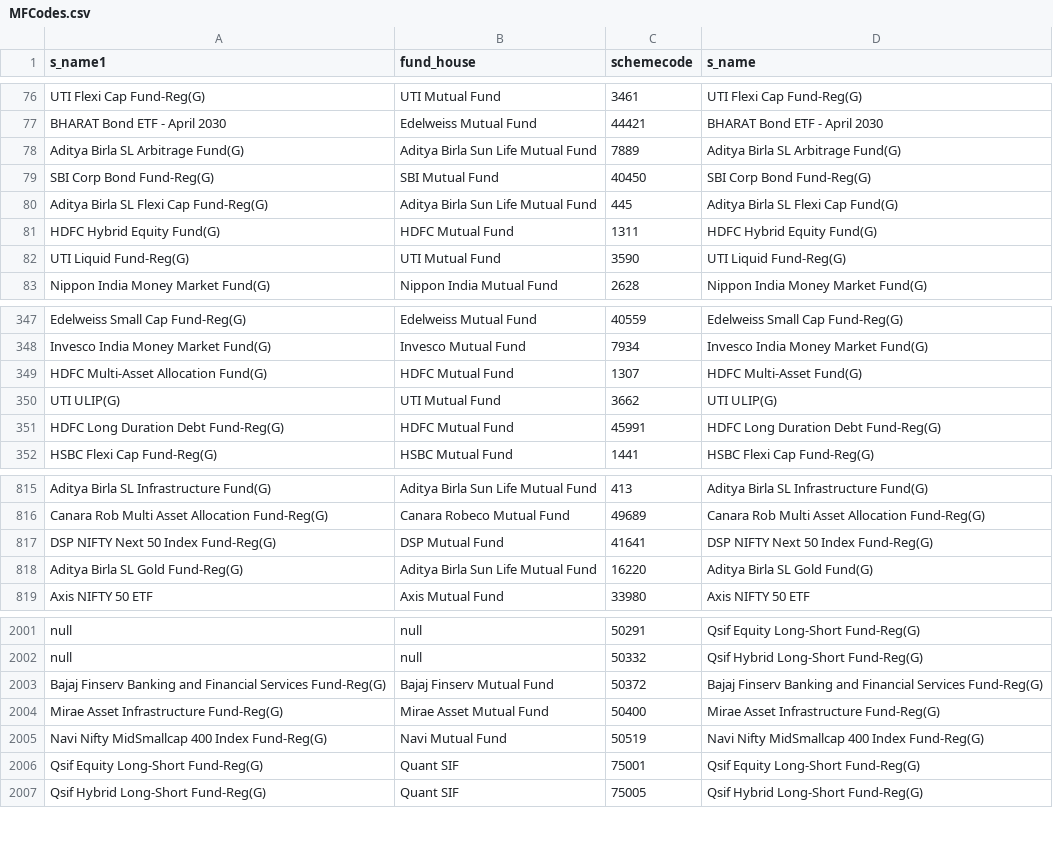
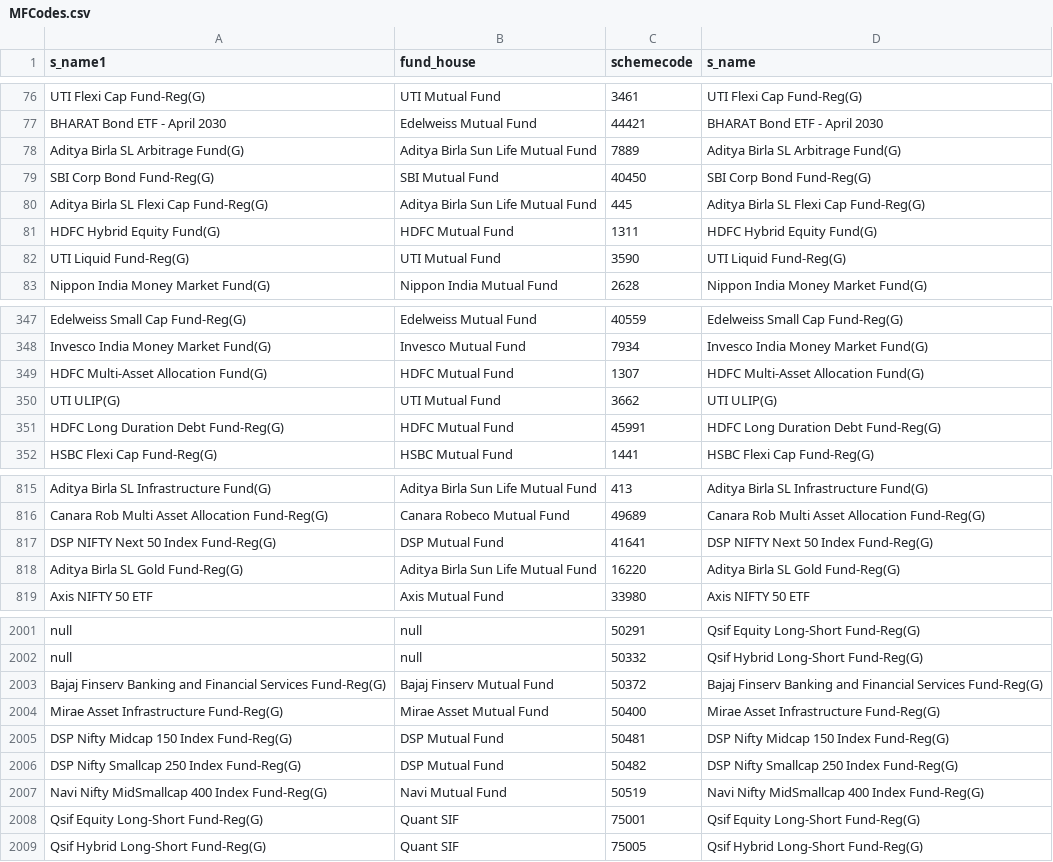
Before and after one commit to nikunjbaheti/MF_Debt_Holdings, a CSV file: MFCodes.csv, drawn as a sheet; only a part is shown, gaps mark what is left out.

```diff
--- a/MFCodes.csv
+++ b/MFCodes.csv
@@ -79,3 +79,3 @@ Aditya Birla SL Arbitrage Fund(G),Aditya Birla Sun Life Mutual Fund,7889,Aditya
 SBI Corp Bond Fund-Reg(G),SBI Mutual Fund,40450,SBI Corp Bond Fund-Reg(G)
-Aditya Birla SL Flexi Cap Fund-Reg(G),Aditya Birla Sun Life Mutual Fund,445,Aditya Birla SL Flexi Cap Fund(G)
+Aditya Birla SL Flexi Cap Fund-Reg(G),Aditya Birla Sun Life Mutual Fund,445,Aditya Birla SL Flexi Cap Fund-Reg(G)
 HDFC Hybrid Equity Fund(G),HDFC Mutual Fund,1311,HDFC Hybrid Equity Fund(G)
@@ -348,3 +348,3 @@ Edelweiss Small Cap Fund-Reg(G),Edelweiss Mutual Fund,40559,Edelweiss Small Cap
 Invesco India Money Market Fund(G),Invesco Mutual Fund,7934,Invesco India Money Market Fund(G)
-HDFC Multi-Asset Allocation Fund(G),HDFC Mutual Fund,1307,HDFC Multi-Asset Fund(G)
+HDFC Multi-Asset Allocation Fund(G),HDFC Mutual Fund,1307,HDFC Multi-Asset Allocation Fund(G)
 UTI ULIP(G),UTI Mutual Fund,3662,UTI ULIP(G)
@@ -817,3 +817,3 @@ Canara Rob Multi Asset Allocation Fund-Reg(G),Canara Robeco Mutual Fund,49689,Ca
 DSP NIFTY Next 50 Index Fund-Reg(G),DSP Mutual Fund,41641,DSP NIFTY Next 50 Index Fund-Reg(G)
-Aditya Birla SL Gold Fund-Reg(G),Aditya Birla Sun Life Mutual Fund,16220,Aditya Birla SL Gold Fund(G)
+Aditya Birla SL Gold Fund-Reg(G),Aditya Birla Sun Life Mutual Fund,16220,Aditya Birla SL Gold Fund-Reg(G)
 Axis NIFTY 50 ETF,Axis Mutual Fund,33980,Axis NIFTY 50 ETF
@@ -2004,2 +2004,4 @@ Bajaj Finserv Banking and Financial Services Fund-Reg(G),Bajaj Finserv Mutual Fu
 Mirae Asset Infrastructure Fund-Reg(G),Mirae Asset Mutual Fund,50400,Mirae Asset Infrastructure Fund-Reg(G)
+DSP Nifty Midcap 150 Index Fund-Reg(G),DSP Mutual Fund,50481,DSP Nifty Midcap 150 Index Fund-Reg(G)
+DSP Nifty Smallcap 250 Index Fund-Reg(G),DSP Mutual Fund,50482,DSP Nifty Smallcap 250 Index Fund-Reg(G)
 Navi Nifty MidSmallcap 400 Index Fund-Reg(G),Navi Mutual Fund,50519,Navi Nifty MidSmallcap 400 Index Fund-Reg(G)
```
